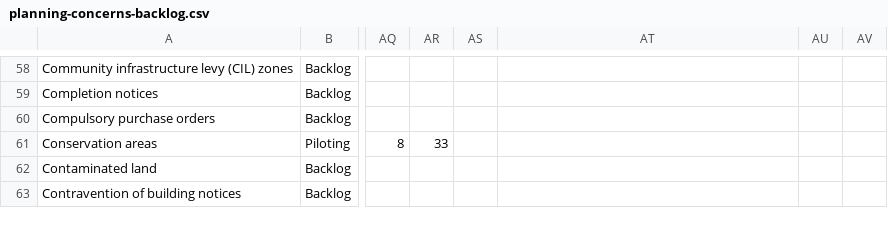
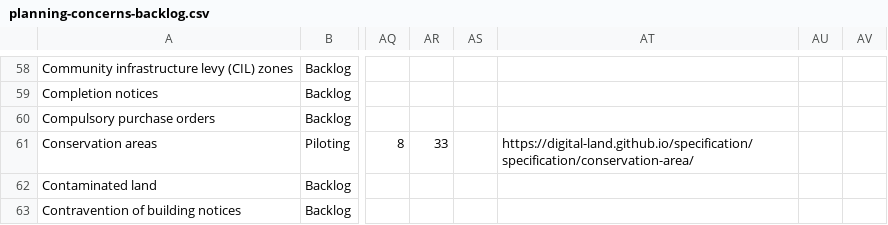
Before and after one commit to digital-land/data-standards-team, a CSV file: _data/planning-concerns-backlog.csv, drawn as a sheet; only a part is shown, gaps mark what is left out; the diff covers the shown part only; the diff names each change by its address in the sheet, - before the commit and + after, or states it on an @@ line.

```diff
--- a/_data/planning-concerns-backlog.csv
+++ b/_data/planning-concerns-backlog.csv
-AT61: (empty)
+AT61: https://digital-land.github.io/specification/specification/conservation-area/
```
Also changed, not shown: 10 edited cells elsewhere in this file.
